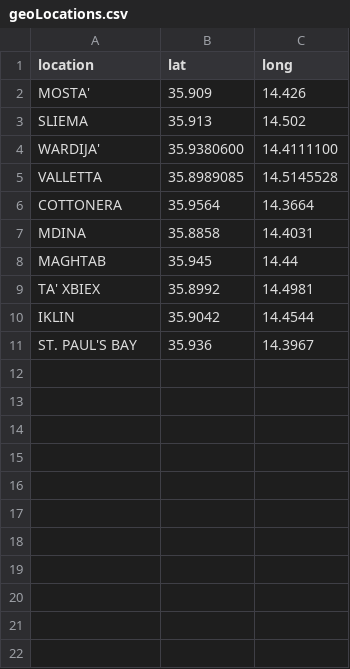
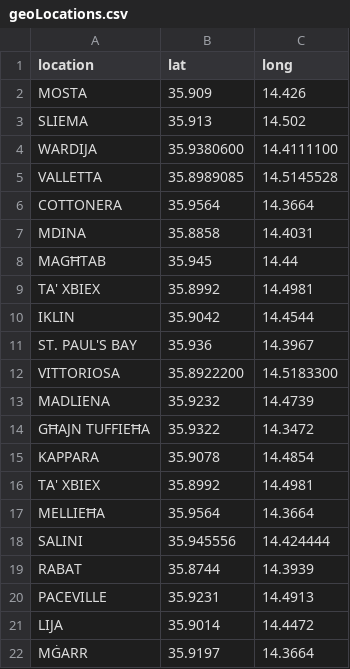
Before and after one commit to georgebonanno/rep2, a CSV file: question2/geoLocations.csv, drawn as a sheet; the diff names each change by its address in the sheet, - before the commit and + after, or states it on an @@ line.

Commit message:
more co-ordinates + location corrections

```diff
--- a/question2/geoLocations.csv
+++ b/question2/geoLocations.csv
-A2 (location): MOSTA'
+A2 (location): MOSTA
-A4 (location): WARDIJA'
+A4 (location): WARDIJA
-A8 (location): MAGHTAB
+A8 (location): MAGĦTAB
+row 12: VITTORIOSA | 35.8922200 | 14.5183300
+row 13: MADLIENA | 35.9232 | 14.4739
+row 14: GĦAJN TUFFIEĦA | 35.9322 | 14.3472
+row 15: KAPPARA | 35.9078 | 14.4854
+row 16: TA' XBIEX | 35.8992 | 14.4981
+row 17: MELLIEĦA | 35.9564 | 14.3664
+row 18: SALINI | 35.945556 | 14.424444
+row 19: RABAT | 35.8744 | 14.3939
+row 20: PACEVILLE | 35.9231 | 14.4913
+row 21: LIJA | 35.9014 | 14.4472
+row 22: MĠARR | 35.9197 | 14.3664
```
Also changed, not shown: 5 other files.
